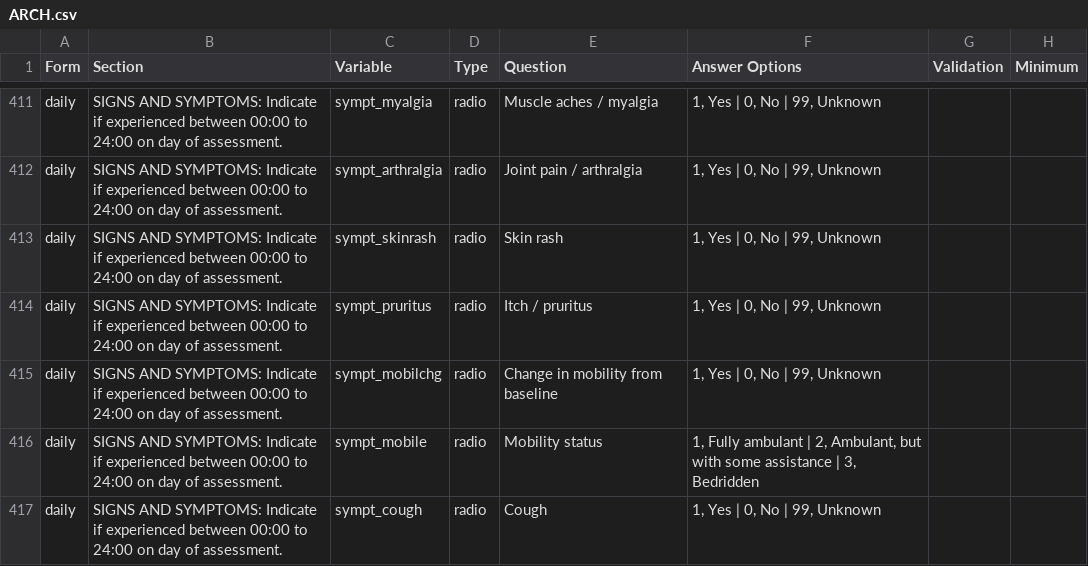
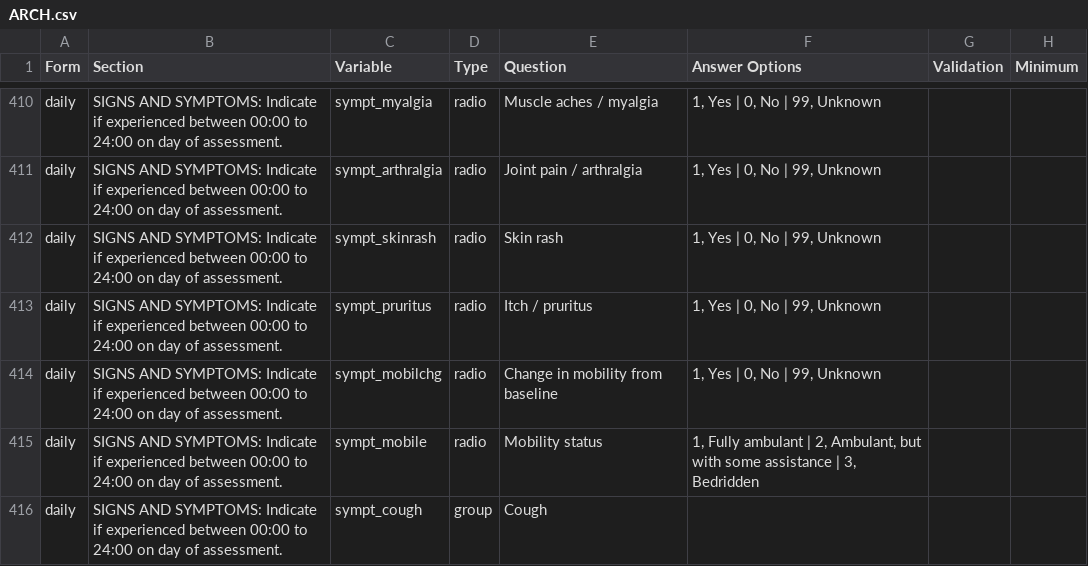
Before and after one commit to ISARICResearch/DataPlatform, a CSV file: ARCH/ARCH1.0.2-rc/ARCH.csv, drawn as a sheet; only a part is shown, gaps mark what is left out; addresses are those after the commit; the diff covers the shown part only; the diff names each change by its address in the sheet, - before the commit and + after, or states it on an @@ line.

Commit message:
Update ARCH.csv

```diff
--- a/ARCH/ARCH1.0.2-rc/ARCH.csv
+++ b/ARCH/ARCH1.0.2-rc/ARCH.csv
-D416 (Type): radio
+D416 (Type): group
-F416 (Answer Options): 1, Yes | 0, No | 99, Unknown
+F416 (Answer Options): (empty)
```
Also changed, not shown: 1 removed row and 9 edited cells elsewhere in this file.
